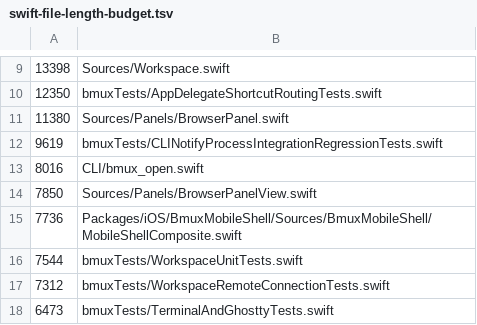
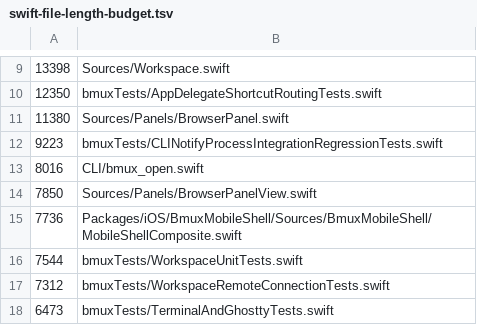
Before and after one commit to BrianBusby/bmux, a TSV file: .github/swift-file-length-budget.tsv, drawn as a sheet; only a part is shown, gaps mark what is left out.

```diff
--- a/.github/swift-file-length-budget.tsv
+++ b/.github/swift-file-length-budget.tsv
@@ -11,3 +11,3 @@
 11380	Sources/Panels/BrowserPanel.swift
-9619	bmuxTests/CLINotifyProcessIntegrationRegressionTests.swift
+9223	bmuxTests/CLINotifyProcessIntegrationRegressionTests.swift
 8016	CLI/bmux_open.swift
```
Also changed, not shown: 14 other files.
